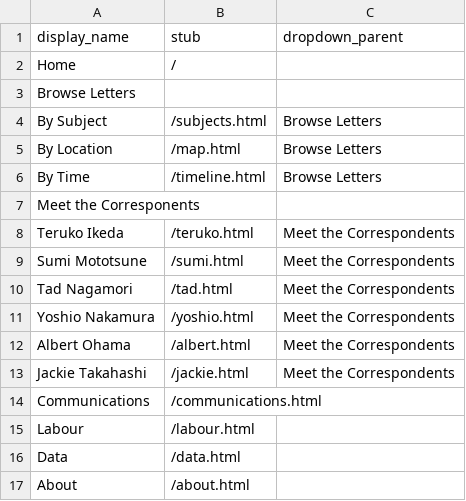
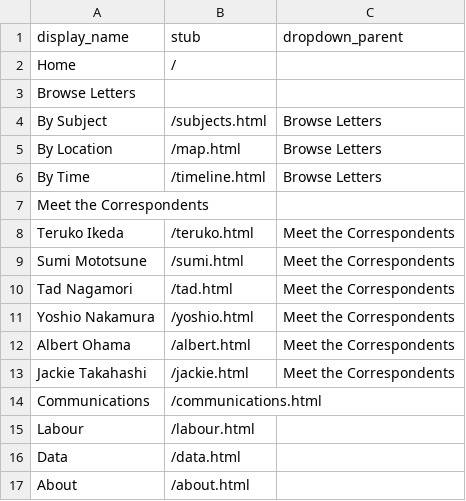
Before and after one commit to ubc-library-rbsc/gillis-2021, a CSV file: _data/config-nav.csv, drawn as a sheet.

Commit message:
fixing a typo

```diff
--- a/_data/config-nav.csv
+++ b/_data/config-nav.csv
@@ -6,3 +6,3 @@ By Location,/map.html,Browse Letters
 By Time,/timeline.html,Browse Letters
-Meet the Corresponents,,
+Meet the Correspondents,,
 Teruko Ikeda,/teruko.html,Meet the Correspondents
```
